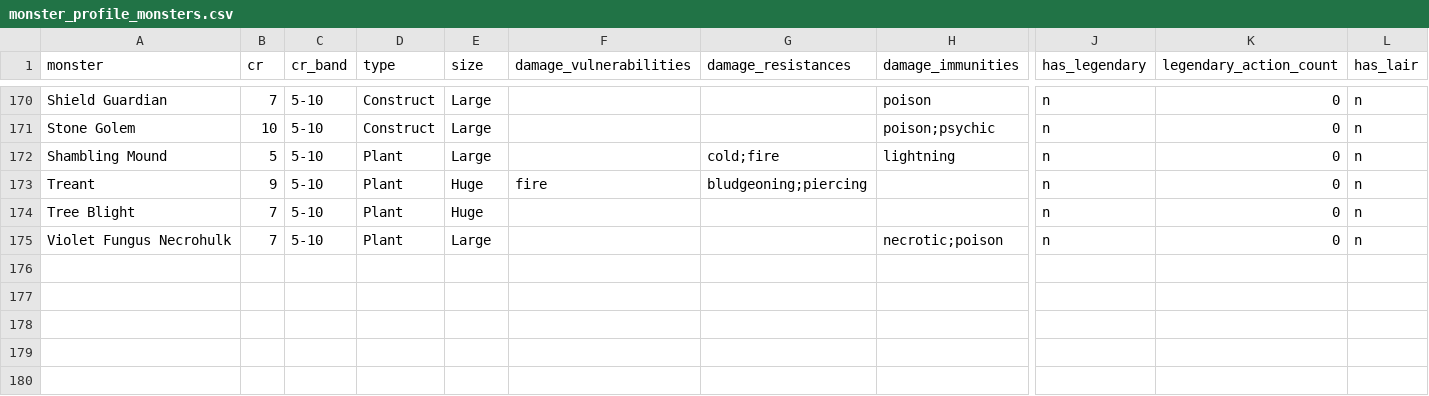
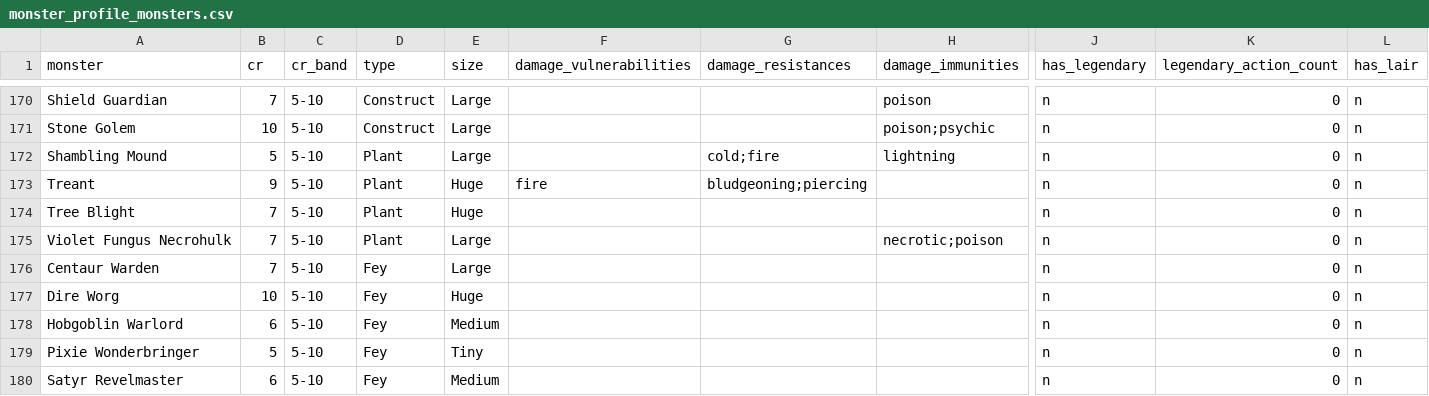
Before and after one commit to cas3ymau3/dnd-combat-sim, a CSV file: reference/data/monster_profile_monsters.csv, drawn as a sheet; only a part is shown, gaps mark what is left out; rows hold the shown columns only; the diff names each change by its address in the sheet, - before the commit and + after, or states it on an @@ line.

```diff
--- a/reference/data/monster_profile_monsters.csv
+++ b/reference/data/monster_profile_monsters.csv
+row 176: Centaur Warden | 7 | 5-10 | Fey | Large |  |  |  | n | 0 | n
+row 177: Dire Worg | 10 | 5-10 | Fey | Huge |  |  |  | n | 0 | n
+row 178: Hobgoblin Warlord | 6 | 5-10 | Fey | Medium |  |  |  | n | 0 | n
+row 179: Pixie Wonderbringer | 5 | 5-10 | Fey | Tiny |  |  |  | n | 0 | n
+row 180: Satyr Revelmaster | 6 | 5-10 | Fey | Medium |  |  |  | n | 0 | n
```
Also changed, not shown: reference/data/monster_profile_raw.csv.
